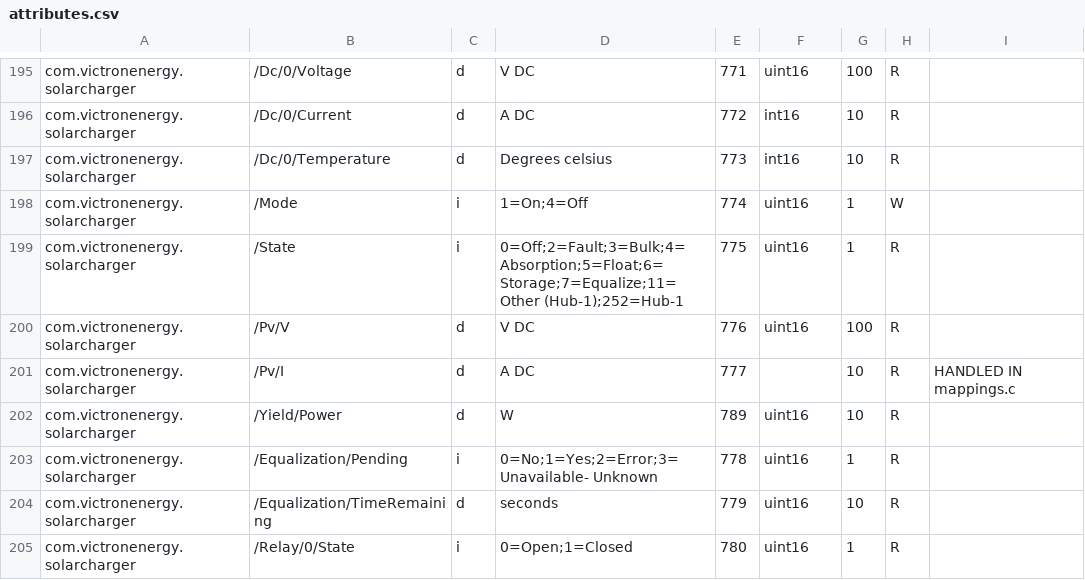
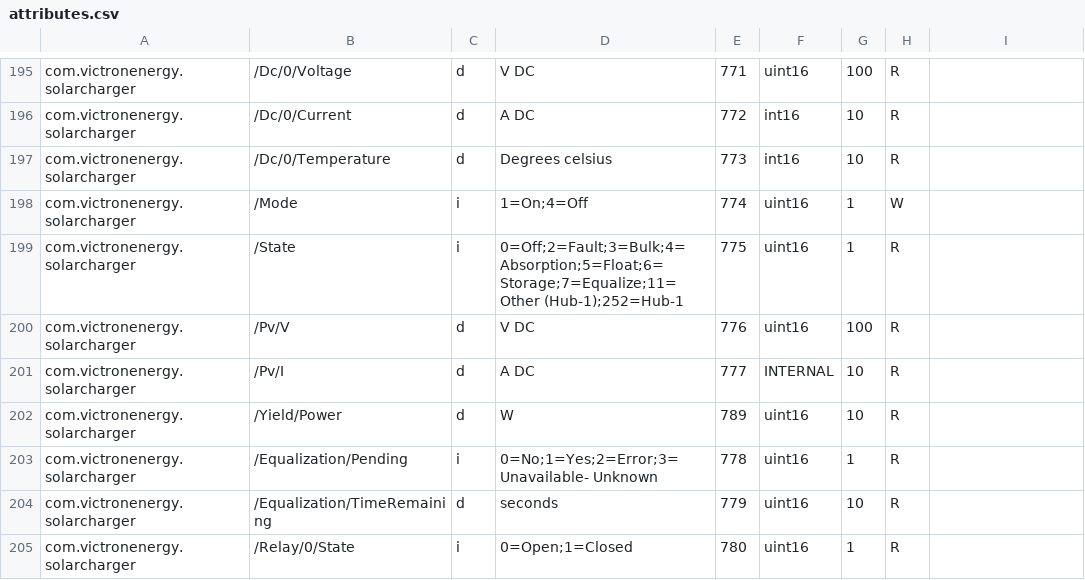
Before and after one commit to victronenergy/dbus_modbustcp, a CSV file: attributes.csv, drawn as a sheet; only a part is shown, gaps mark what is left out.

Commit message:
different way to mark internal records
For registers that are internally implemented, rather than listed
in CSV, we want to still list the item in attributes.csv so that
one is not mistakenly led to believe a register is not in use.
In order to have the same number of columns in all rows, instead
of appending a comment column, rather set the modbus type to
INTERNAL. The code will consider this to have no type and will
skip the row.

```diff
--- a/attributes.csv
+++ b/attributes.csv
@@ -200,3 +200,3 @@ com.victronenergy.solarcharger,/State,i,0=Off;2=Fault;3=Bulk;4=Absorption;5=Floa
 com.victronenergy.solarcharger,/Pv/V,d,V DC,776,uint16,100,R
-com.victronenergy.solarcharger,/Pv/I,d,A DC,777,,10,R,HANDLED IN mappings.c
+com.victronenergy.solarcharger,/Pv/I,d,A DC,777,INTERNAL,10,R
 com.victronenergy.solarcharger,/Yield/Power,d,W,789,uint16,10,R
```
